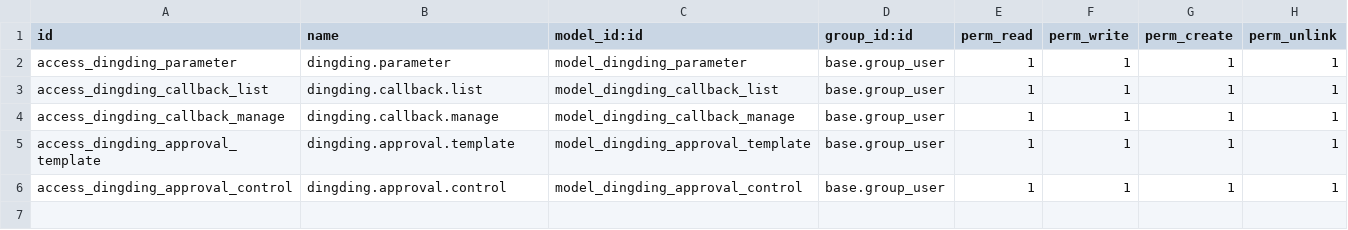
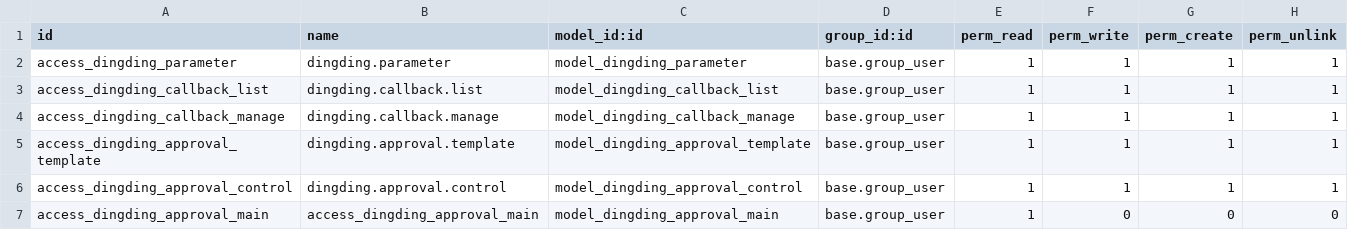
Before and after one commit to cd-feng/odooDingTalk, a CSV file: dingding_base/security/ir.model.access.csv, drawn as a sheet; the diff names each change by its address in the sheet, - before the commit and + after, or states it on an @@ line.

```diff
--- a/dingding_base/security/ir.model.access.csv
+++ b/dingding_base/security/ir.model.access.csv
+row 7: access_dingding_approval_main | access_dingding_approval_main | model_dingding_approval_main | base.group_user | 1 | 0 | 0 | 0
```
Also changed, not shown: 2 other files.
